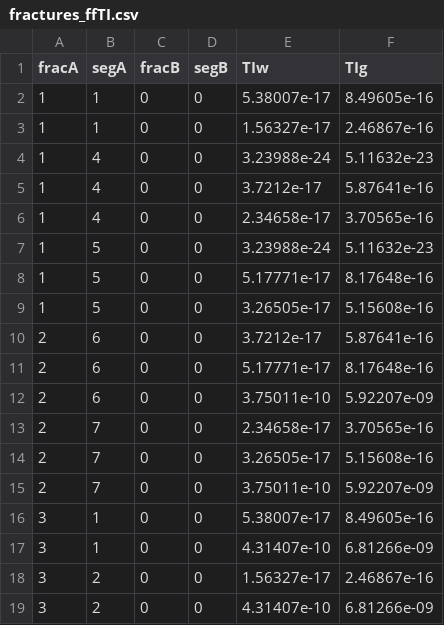
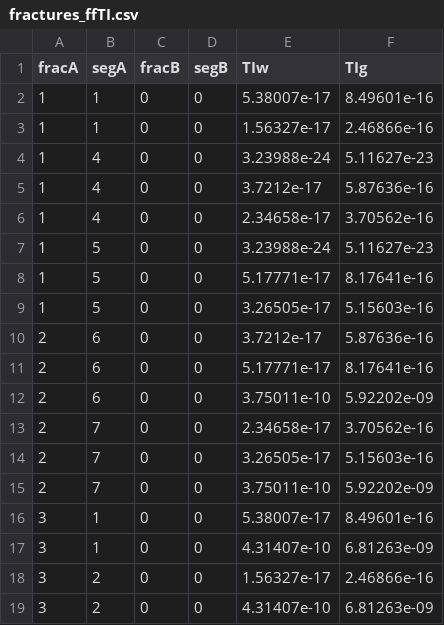
Before and after one commit to Li52513/Unstruct-EDFM-TwoPhaseFlow, a CSV file: fractures_ffTI.csv, drawn as a sheet.

```diff
--- a/fractures_ffTI.csv
+++ b/fractures_ffTI.csv
@@ -1,19 +1,19 @@
 fracA,segA,fracB,segB,TIw,TIg
-1,1,0,0,5.38007e-17,8.49605e-16
-1,1,0,0,1.56327e-17,2.46867e-16
-1,4,0,0,3.23988e-24,5.11632e-23
-1,4,0,0,3.7212e-17,5.87641e-16
-1,4,0,0,2.34658e-17,3.70565e-16
-1,5,0,0,3.23988e-24,5.11632e-23
-1,5,0,0,5.17771e-17,8.17648e-16
-1,5,0,0,3.26505e-17,5.15608e-16
-2,6,0,0,3.7212e-17,5.87641e-16
-2,6,0,0,5.17771e-17,8.17648e-16
-2,6,0,0,3.75011e-10,5.92207e-09
-2,7,0,0,2.34658e-17,3.70565e-16
-2,7,0,0,3.26505e-17,5.15608e-16
-2,7,0,0,3.75011e-10,5.92207e-09
-3,1,0,0,5.38007e-17,8.49605e-16
-3,1,0,0,4.31407e-10,6.81266e-09
-3,2,0,0,1.56327e-17,2.46867e-16
-3,2,0,0,4.31407e-10,6.81266e-09
+1,1,0,0,5.38007e-17,8.49601e-16
+1,1,0,0,1.56327e-17,2.46866e-16
+1,4,0,0,3.23988e-24,5.11627e-23
+1,4,0,0,3.7212e-17,5.87636e-16
+1,4,0,0,2.34658e-17,3.70562e-16
+1,5,0,0,3.23988e-24,5.11627e-23
+1,5,0,0,5.17771e-17,8.17641e-16
+1,5,0,0,3.26505e-17,5.15603e-16
+2,6,0,0,3.7212e-17,5.87636e-16
+2,6,0,0,5.17771e-17,8.17641e-16
+2,6,0,0,3.75011e-10,5.92202e-09
+2,7,0,0,2.34658e-17,3.70562e-16
+2,7,0,0,3.26505e-17,5.15603e-16
+2,7,0,0,3.75011e-10,5.92202e-09
+3,1,0,0,5.38007e-17,8.49601e-16
+3,1,0,0,4.31407e-10,6.81263e-09
+3,2,0,0,1.56327e-17,2.46866e-16
+3,2,0,0,4.31407e-10,6.81263e-09
```
Also changed, not shown: 6 other files.
